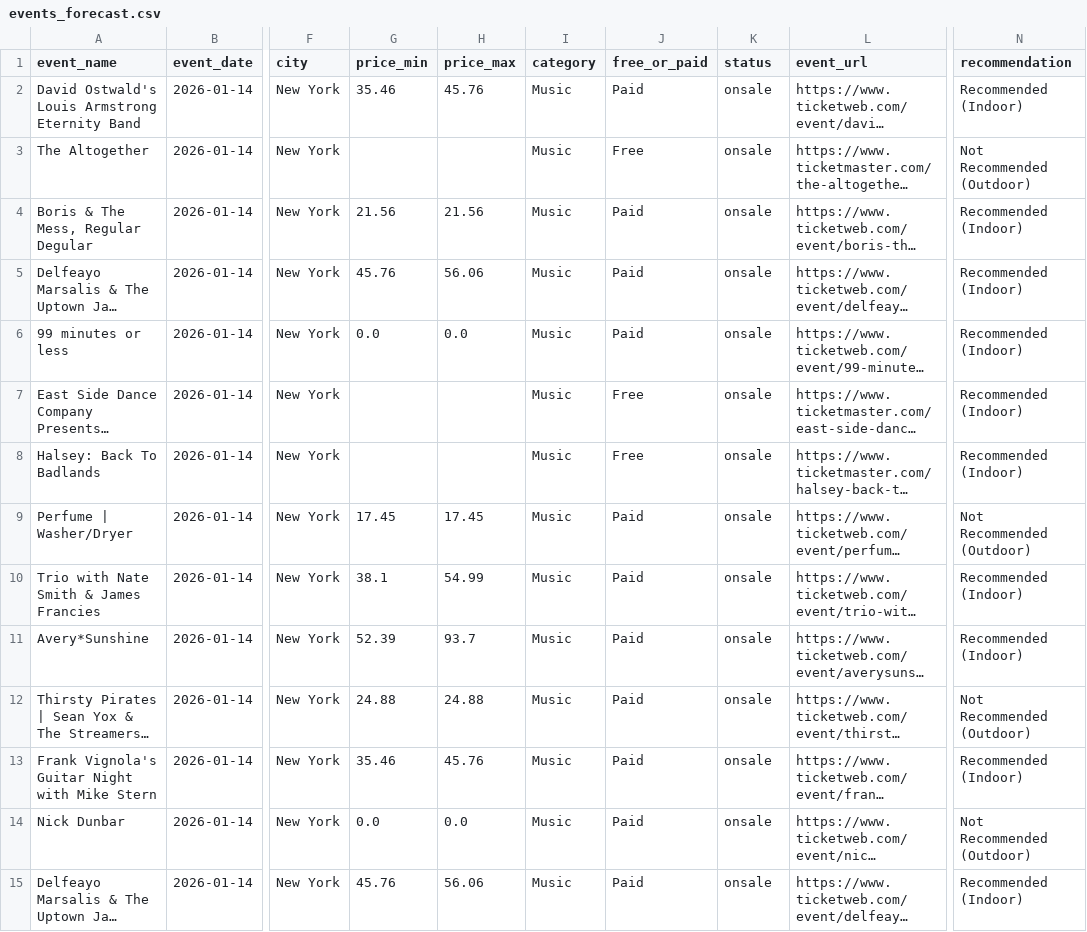
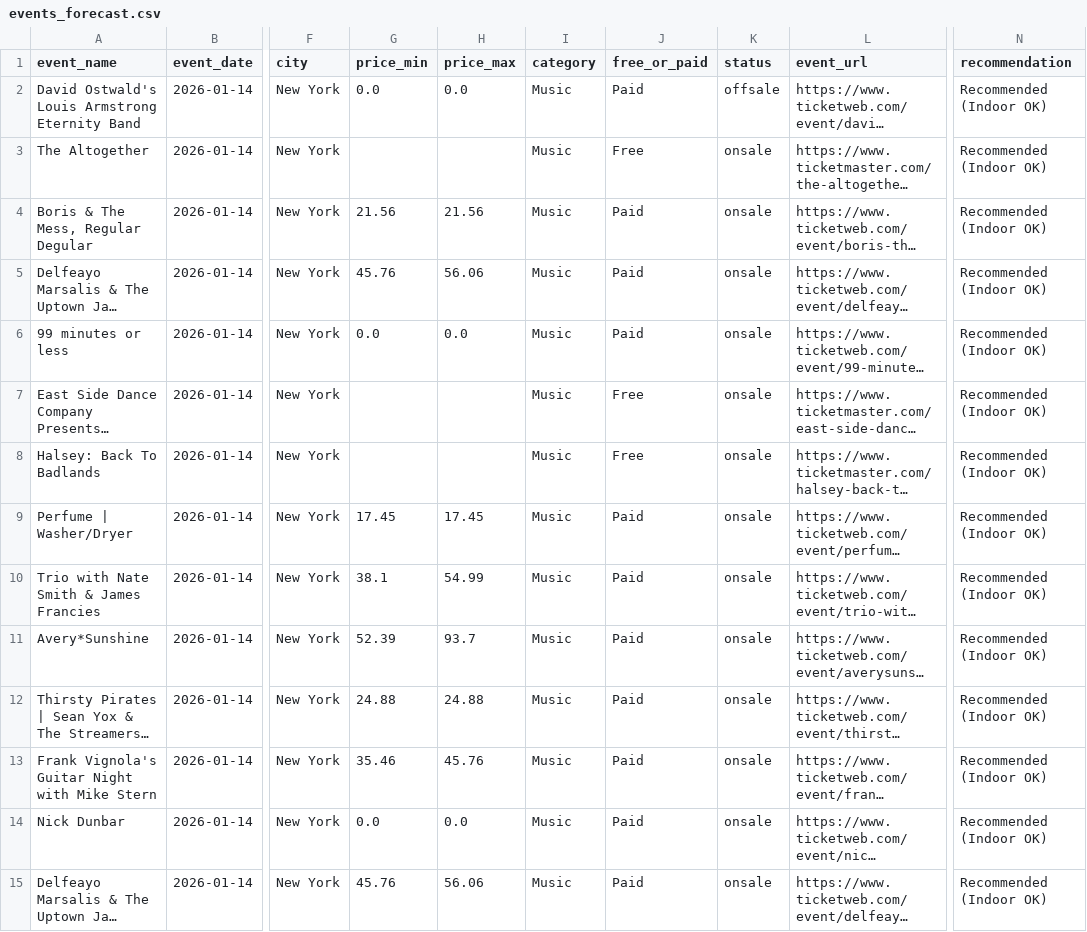
Before and after one commit to samantha0820/weather-event-etl, a CSV file: output/events_forecast.csv, drawn as a sheet; only a part is shown, gaps mark what is left out; long unchanged cells end in …; the diff covers the shown part only; the diff names each change by its address in the sheet, - before the commit and + after, or states it on an @@ line.

Commit message:
Auto-upload: output/events_forecast.csv

```diff
--- a/output/events_forecast.csv
+++ b/output/events_forecast.csv
-G2 (price_min): 35.46
+G2 (price_min): 0.0
-H2 (price_max): 45.76
+H2 (price_max): 0.0
-K2 (status): onsale
+K2 (status): offsale
-N2 (recommendation): Recommended (Indoor)
+N2 (recommendation): Recommended (Indoor OK)
-N3 (recommendation): Not Recommended (Outdoor)
+N3 (recommendation): Recommended (Indoor OK)
-N4:N8 (recommendation): Recommended (Indoor)
+N4:N8 (recommendation): Recommended (Indoor OK)
-N9 (recommendation): Not Recommended (Outdoor)
+N9 (recommendation): Recommended (Indoor OK)
-N10:N11 (recommendation): Recommended (Indoor)
+N10:N11 (recommendation): Recommended (Indoor OK)
-N12 (recommendation): Not Recommended (Outdoor)
+N12 (recommendation): Recommended (Indoor OK)
-N13 (recommendation): Recommended (Indoor)
+N13 (recommendation): Recommended (Indoor OK)
-N14 (recommendation): Not Recommended (Outdoor)
+N14 (recommendation): Recommended (Indoor OK)
-N15 (recommendation): Recommended (Indoor)
+N15 (recommendation): Recommended (Indoor OK)
```
Also changed, not shown: 36 edited cells elsewhere in this file.
